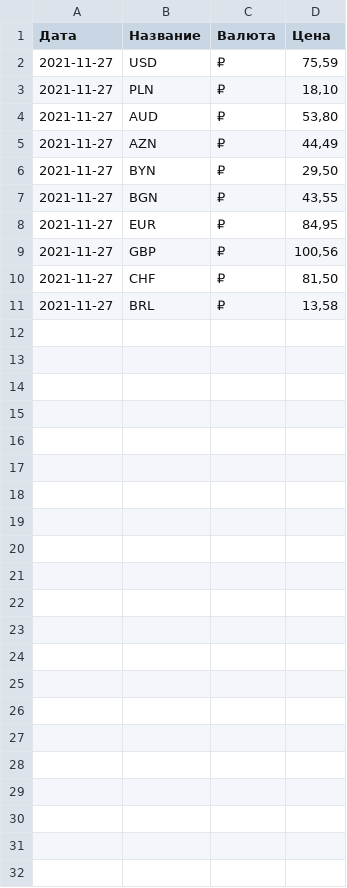
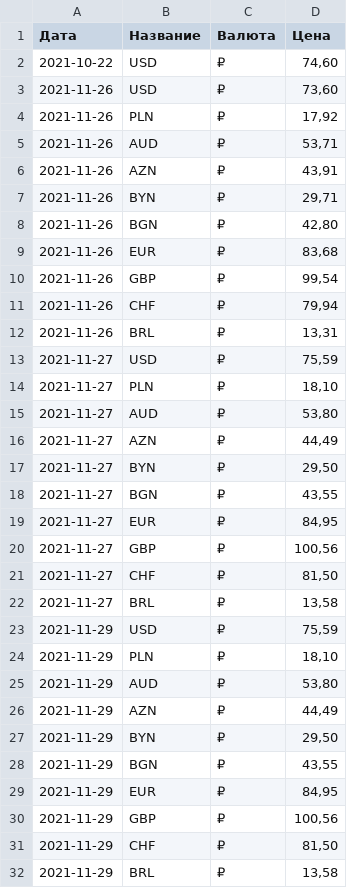
Before and after one commit to ReducetoLover/parsingval, a CSV file: testproject/main/templates/main/Curse.csv, drawn as a sheet; the diff names each change by its address in the sheet, - before the commit and + after, or states it on an @@ line.

Commit message:
get year curse

```diff
--- a/testproject/main/templates/main/Curse.csv
+++ b/testproject/main/templates/main/Curse.csv
+row 2: 2021-10-22 | USD | ₽ | 74,60
+row 3: 2021-11-26 | USD | ₽ | 73,60
+row 4: 2021-11-26 | PLN | ₽ | 17,92
+row 5: 2021-11-26 | AUD | ₽ | 53,71
+row 6: 2021-11-26 | AZN | ₽ | 43,91
+row 7: 2021-11-26 | BYN | ₽ | 29,71
+row 8: 2021-11-26 | BGN | ₽ | 42,80
+row 9: 2021-11-26 | EUR | ₽ | 83,68
+row 10: 2021-11-26 | GBP | ₽ | 99,54
+row 11: 2021-11-26 | CHF | ₽ | 79,94
+row 12: 2021-11-26 | BRL | ₽ | 13,31
+row 23: 2021-11-29 | USD | ₽ | 75,59
+row 24: 2021-11-29 | PLN | ₽ | 18,10
+row 25: 2021-11-29 | AUD | ₽ | 53,80
+row 26: 2021-11-29 | AZN | ₽ | 44,49
+row 27: 2021-11-29 | BYN | ₽ | 29,50
+row 28: 2021-11-29 | BGN | ₽ | 43,55
+row 29: 2021-11-29 | EUR | ₽ | 84,95
+row 30: 2021-11-29 | GBP | ₽ | 100,56
+row 31: 2021-11-29 | CHF | ₽ | 81,50
+row 32: 2021-11-29 | BRL | ₽ | 13,58
```
Also changed, not shown: 1 other file.
